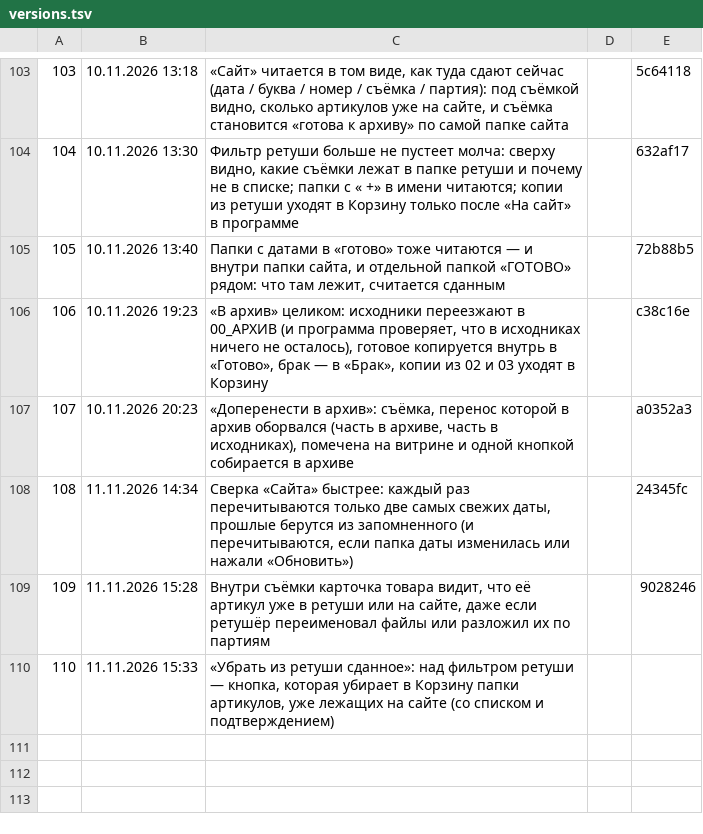
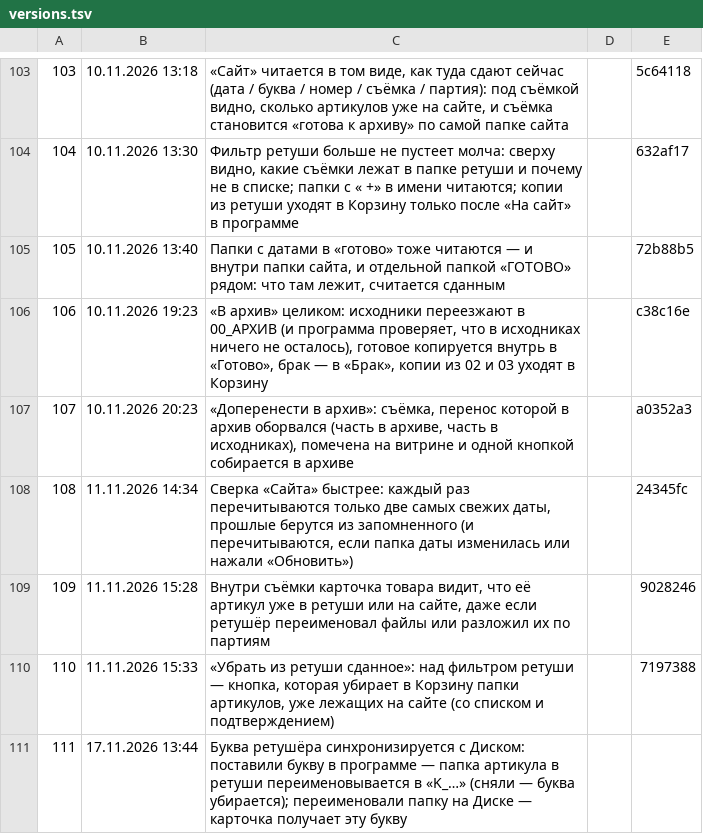
Before and after one commit to barinskim-cmyk/content-pulse, a TSV file: tools/versions.tsv, drawn as a sheet; only a part is shown, gaps mark what is left out.

```diff
--- a/tools/versions.tsv
+++ b/tools/versions.tsv
@@ -109,2 +109,3 @@
 109	11.11.2026 15:28	Внутри съёмки карточка товара видит, что её артикул уже в ретуши или на сайте, даже если ретушёр переименовал файлы или разложил их по партиям		9028246
-110	11.11.2026 15:33	«Убрать из ретуши сданное»: над фильтром ретуши — кнопка, которая убирает в Корзину папки артикулов, уже лежащих на сайте (со списком и подтверждением)		
+110	11.11.2026 15:33	«Убрать из ретуши сданное»: над фильтром ретуши — кнопка, которая убирает в Корзину папки артикулов, уже лежащих на сайте (со списком и подтверждением)		7197388
+111	17.11.2026 13:44	Буква ретушёра синхронизируется с Диском: поставили букву в программе — папка артикула в ретуши переименовывается в «K_…» (сняли — буква убирается); переименовали папку на Диске — карточка получает эту букву		
```
Also changed, not shown: 3 other files.
